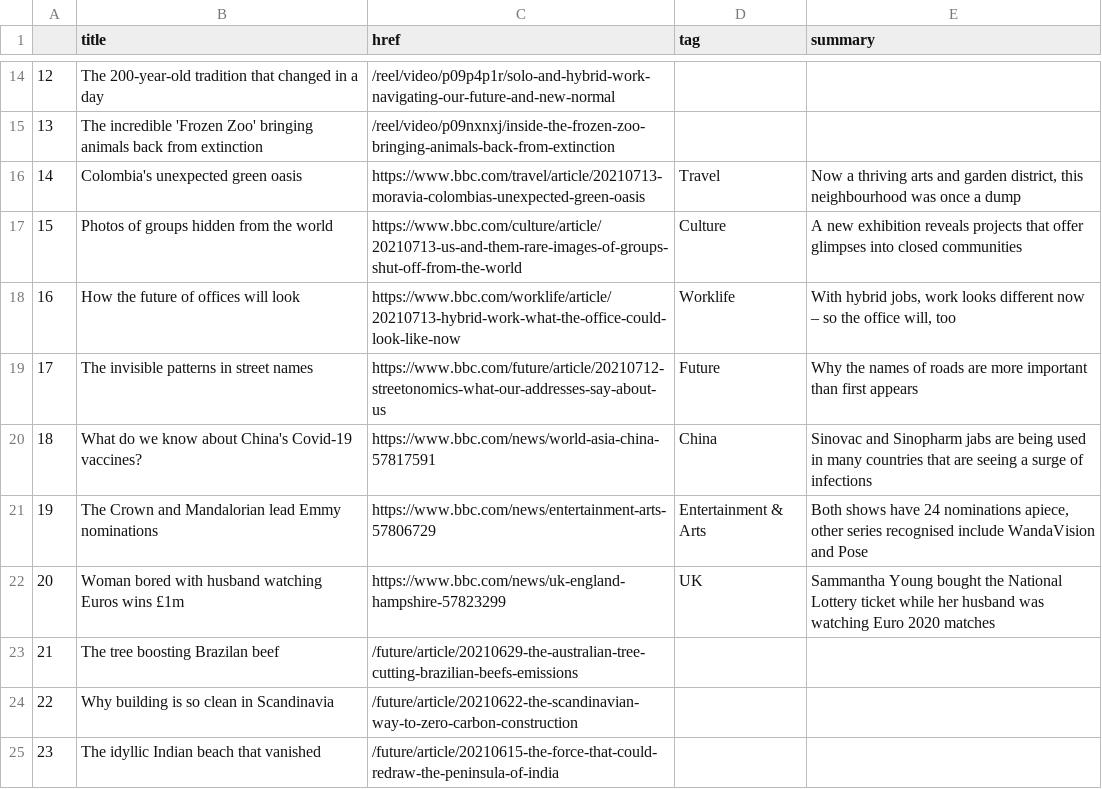
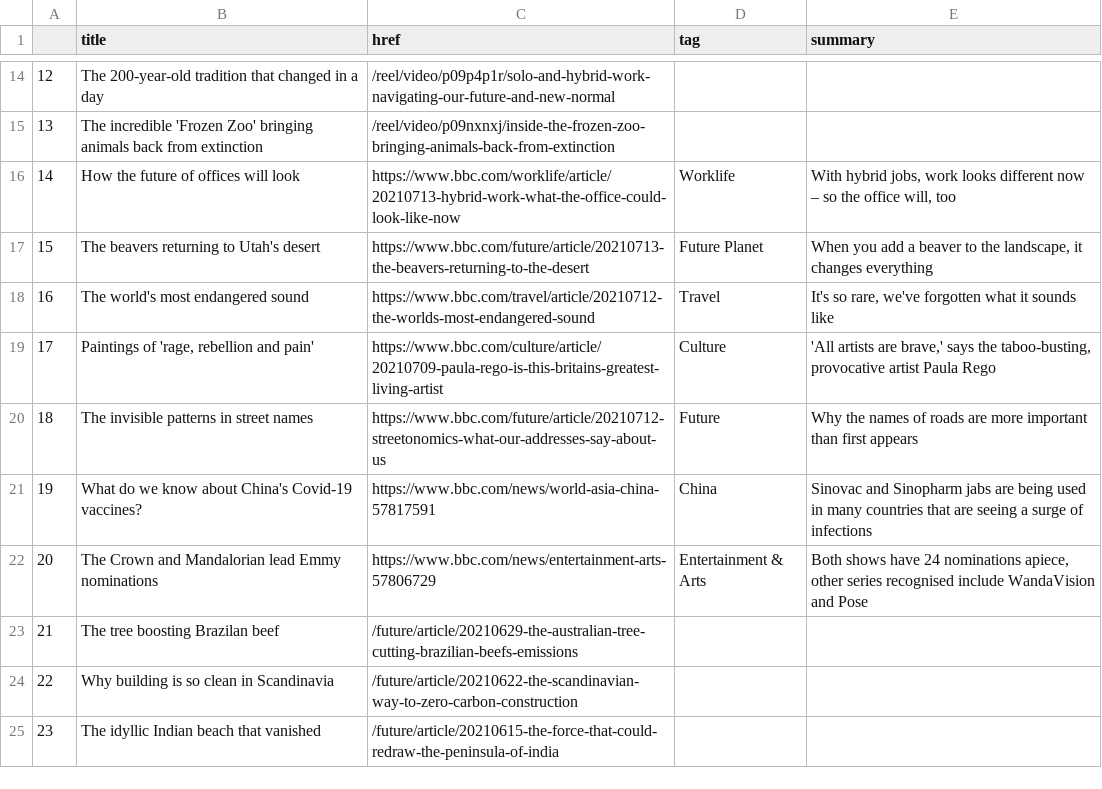
Before and after one commit to swatiyengar/automatic-scraper, a CSV file: bbc-headlines.csv, drawn as a sheet; only a part is shown, gaps mark what is left out; removed rows and columns are numbered as before the commit, all else as after; the diff covers the shown part only; the diff names each change by its address in the sheet, - before the commit and + after, or states it on an @@ line.

```diff
--- a/bbc-headlines.csv
+++ b/bbc-headlines.csv
@@ column A renumbered between rows 4 and 32 @@
-row 16: 14 | Colombia's unexpected green oasis | https://www.bbc.com/travel/article/20210713-moravia-colombias-unexpected-green-oasis | Travel | Now a thriving arts and garden district, this neighbourhood was once a dump
-row 17: 15 | Photos of groups hidden from the world | https://www.bbc.com/culture/article/20210713-us-and-them-rare-images-of-groups-shut-off-from-the-world | Culture | A new exhibition reveals projects that offer glimpses into closed communities
+row 17: 15 | The beavers returning to Utah's desert | https://www.bbc.com/future/article/20210713-the-beavers-returning-to-the-desert | Future Planet | When you add a beaver to the landscape, it changes everything
+row 18: 16 | The world's most endangered sound | https://www.bbc.com/travel/article/20210712-the-worlds-most-endangered-sound | Travel | It's so rare, we've forgotten what it sounds like
+row 19: 17 | Paintings of 'rage, rebellion and pain' | https://www.bbc.com/culture/article/20210709-paula-rego-is-this-britains-greatest-living-artist | Culture | 'All artists are brave,' says the taboo-busting, provocative artist Paula Rego
-row 22: 20 | Woman bored with husband watching Euros wins £1m | https://www.bbc.com/news/uk-england-hampshire-57823299 | UK | Sammantha Young bought the National Lottery ticket while her husband was watching Euro 2020 matches
```
Also changed, not shown: 5 added rows, 5 removed rows and 3 edited cells elsewhere in this file.
